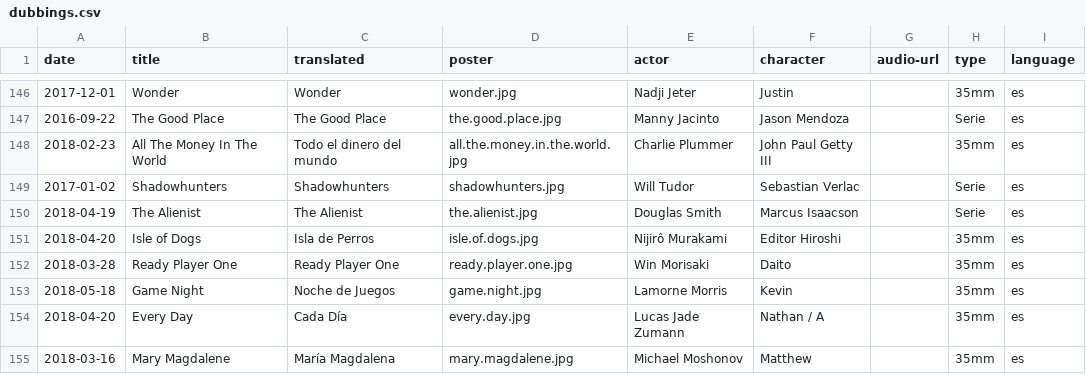
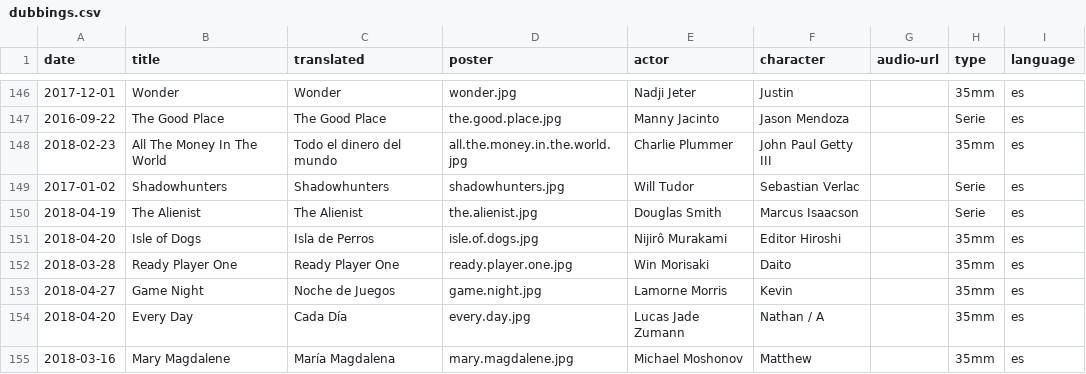
Before and after one commit to mutsuda/mutsuda.github.io, a CSV file: _data/dubbings.csv, drawn as a sheet; only a part is shown, gaps mark what is left out.

Commit message:
Update dubbings.csv

```diff
--- a/_data/dubbings.csv
+++ b/_data/dubbings.csv
@@ -152,3 +152,3 @@ date,title,translated,poster,actor,character,audio-url,type,language
 2018-03-28,Ready Player One,Ready Player One,ready.player.one.jpg,Win Morisaki,Daito,,35mm,es
-2018-05-18,Game Night,Noche de Juegos,game.night.jpg,Lamorne Morris,Kevin,,35mm,es
+2018-04-27,Game Night,Noche de Juegos,game.night.jpg,Lamorne Morris,Kevin,,35mm,es
 2018-04-20,Every Day,Cada Día,every.day.jpg,Lucas Jade Zumann,Nathan / A,,35mm,es
```
